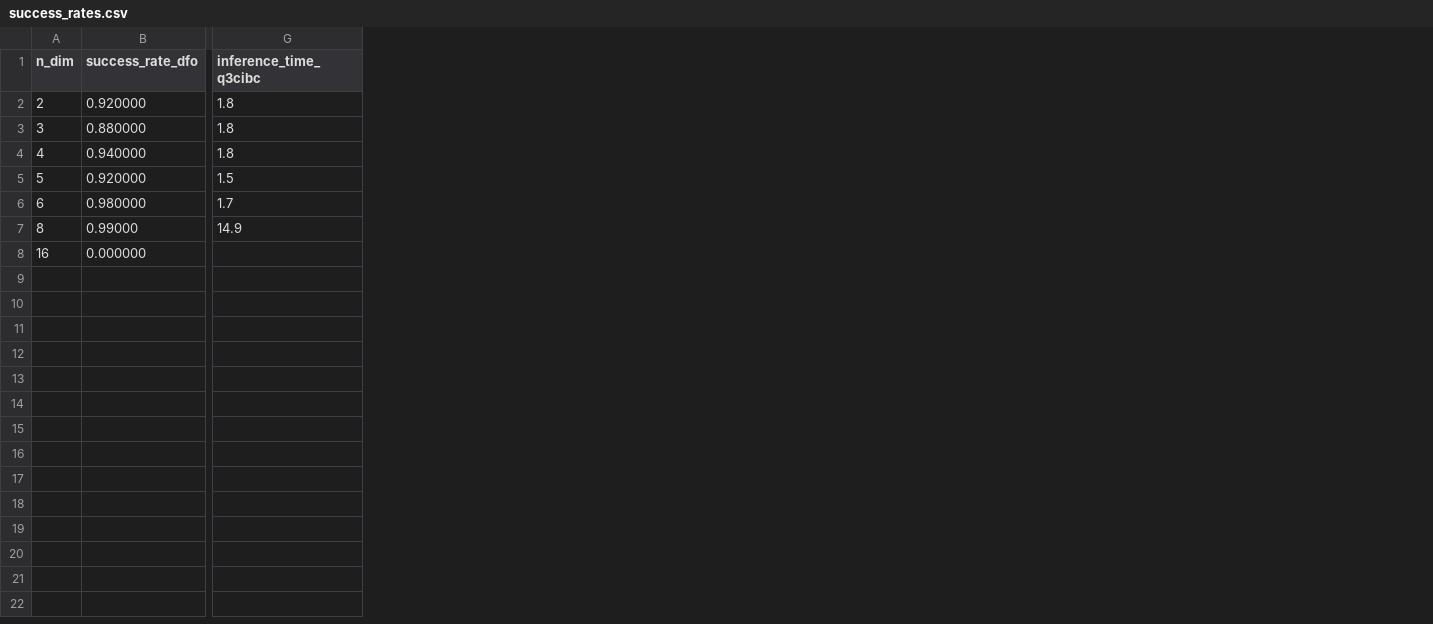
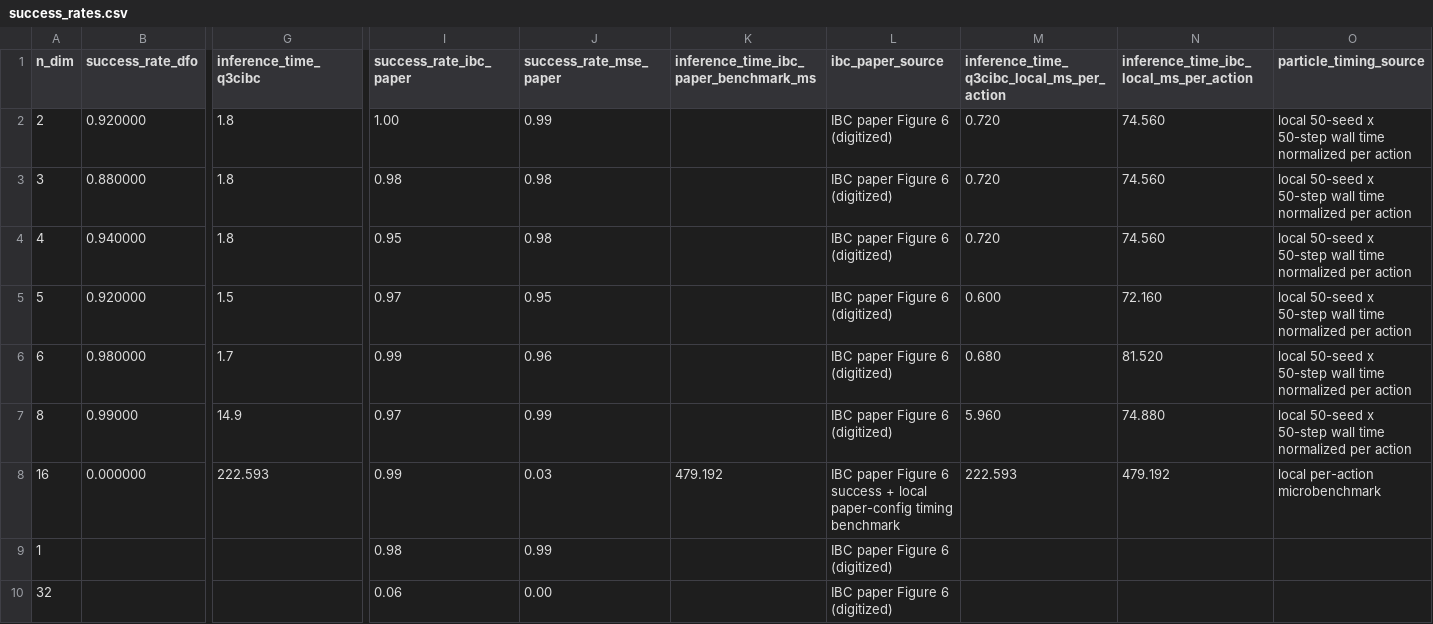
Before and after one commit to HugoAlbertBonet/Q3CIBC, a CSV file: results/particle/success_rates.csv, drawn as a sheet; only a part is shown, gaps mark what is left out; rows hold the shown columns only; the diff names each change by its address in the sheet, - before the commit and + after, or states it on an @@ line.

```diff
--- a/results/particle/success_rates.csv
+++ b/results/particle/success_rates.csv
+column I (success_rate_ibc_paper), rows 2-8: 1.00 | 0.98 | 0.95 | 0.97 | 0.99 | 0.97 | 0.99
+column J (success_rate_mse_paper), rows 2-8: 0.99 | 0.98 | 0.98 | 0.95 | 0.96 | 0.99 | 0.03
+column K, rows 1-8: inference_time_ibc_paper_benchmark_ms |  |  |  |  |  |  | 479.192
+column L (ibc_paper_source), rows 2-8: IBC paper Figure 6 (digitized) | IBC paper Figure 6 (digitized) | IBC paper Figure 6 (digitized) | IBC paper Figure 6 (digitized) | IBC paper Figure 6 (digitized) | IBC paper Figure 6 (digitized) | IBC paper Figure 6 success + local paper-config timing benchmark
+column M, rows 1-8: inference_time_q3cibc_local_ms_per_action | 0.720 | 0.720 | 0.720 | 0.600 | 0.680 | 5.960 | 222.593
+column N, rows 1-8: inference_time_ibc_local_ms_per_action | 74.560 | 74.560 | 74.560 | 72.160 | 81.520 | 74.880 | 479.192
+column O (particle_timing_source), rows 2-8: local 50-seed x 50-step wall time normalized per action | local 50-seed x 50-step wall time normalized per action | local 50-seed x 50-step wall time normalized per action | local 50-seed x 50-step wall time normalized per action | local 50-seed x 50-step wall time normalized per action | local 50-seed x 50-step wall time normalized per action | local per-action microbenchmark
-G8 (inference_time_q3cibc): (empty)
+G8 (inference_time_q3cibc): 222.593
+row 9: 1 |  |  | 0.98 | 0.99 |  | IBC paper Figure 6 (digitized)
+row 10: 32 |  |  | 0.06 | 0.00 |  | IBC paper Figure 6 (digitized)
```
Also changed, not shown: results/hyperparam_search/combinedv2_cpascounter_training/d4rl/kitchen/kitchen_inference_results.csv, results/hyperparam_search/combinedv2_cpascounter_training/d4rl/pen/pen_inference_results.csv, 10 other files.
